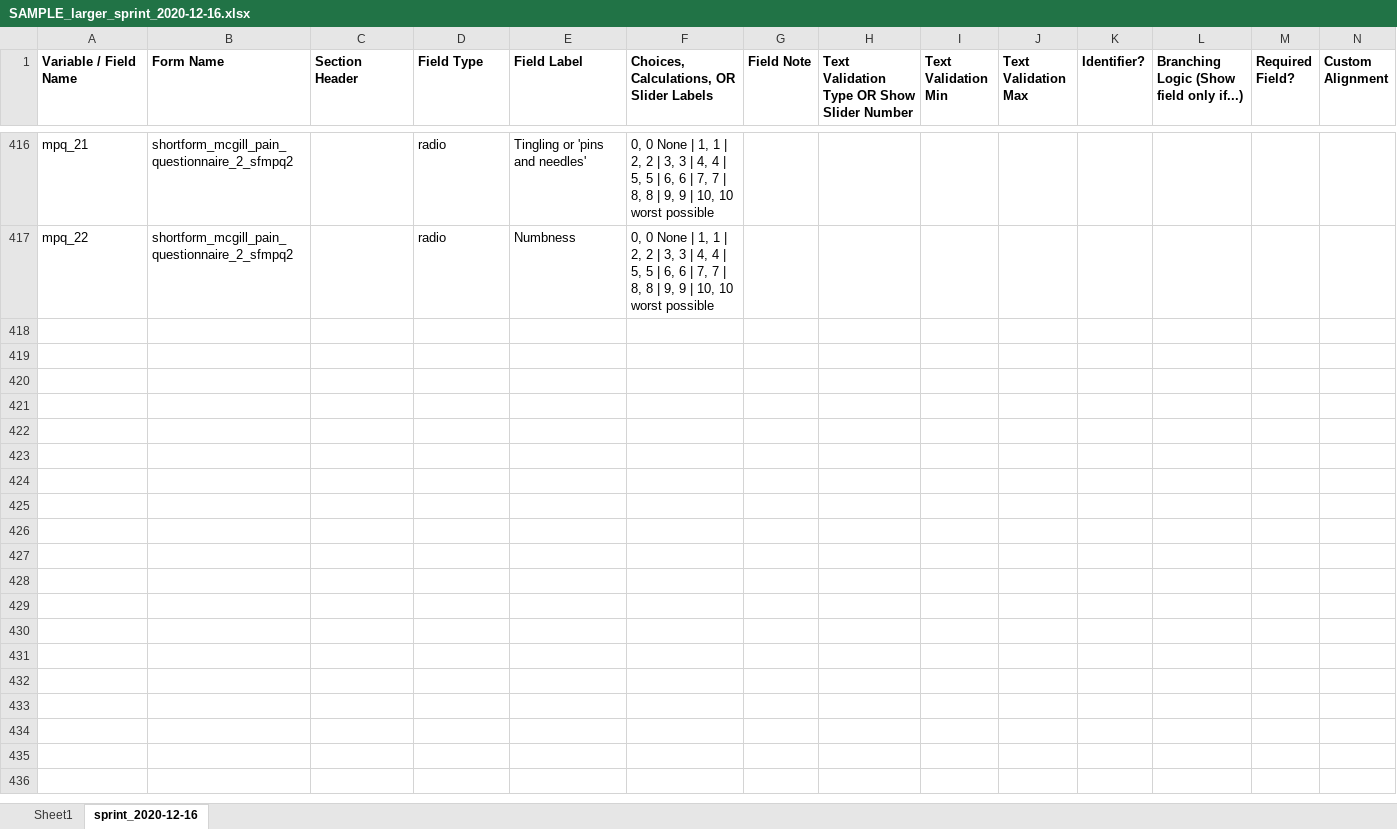
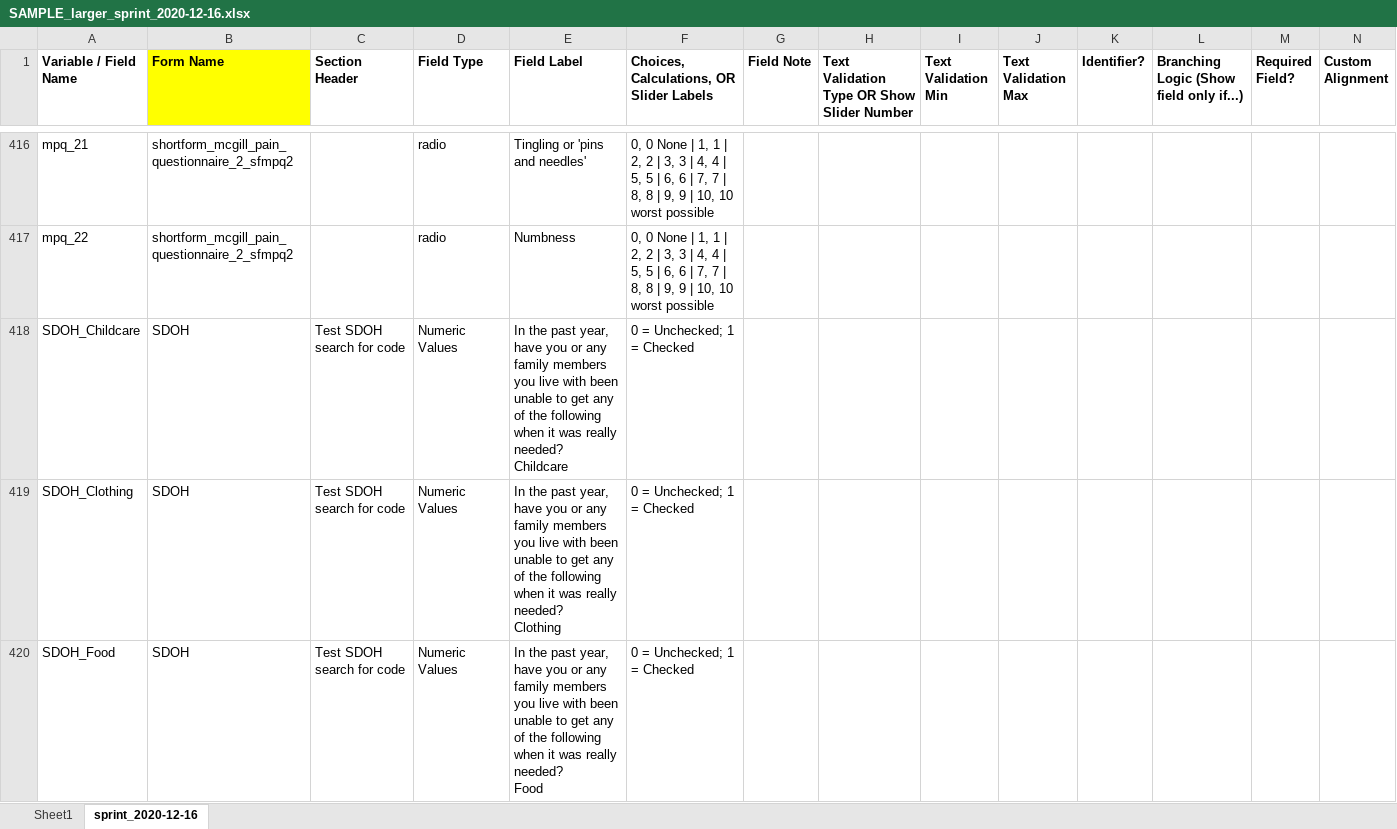
Before and after one commit to lmaefos/CDE_detective, an Excel workbook: CDE_ID_detective_revamp/in/SAMPLE_larger_sprint_2020-12-16.xlsx, sheet sprint_2020-12-16, drawn as a sheet; only a part is shown, gaps mark what is left out; values as stored, in another font and other column widths than the file's, no borders; rows hold the shown columns only; ↵ is a line break in a cell; the diff covers the shown part only; the diff names each change by its address in the sheet, - before the commit and + after, or states it on an @@ line.

```diff
--- a/CDE_ID_detective_revamp/in/SAMPLE_larger_sprint_2020-12-16.xlsx (sheet sprint_2020-12-16)
+++ b/CDE_ID_detective_revamp/in/SAMPLE_larger_sprint_2020-12-16.xlsx (sheet sprint_2020-12-16)
-B1 fill: none
+B1 fill: #FFFF00
+row 418: SDOH_Childcare | SDOH | Test SDOH search for code | Numeric Values | In the past year, have you or any family members you live with been unable to get any of the following when it was really needed? ↵ Childcare | 0 = Unchecked; 1 = Checked
+row 419: SDOH_Clothing | SDOH | Test SDOH search for code | Numeric Values | In the past year, have you or any family members you live with been unable to get any of the following when it was really needed? ↵ Clothing | 0 = Unchecked; 1 = Checked
+row 420: SDOH_Food | SDOH | Test SDOH search for code | Numeric Values | In the past year, have you or any family members you live with been unable to get any of the following when it was really needed? ↵ Food | 0 = Unchecked; 1 = Checked
```
Also changed, not shown: 9 added rows elsewhere in this sheet, CDE_ID_detective_revamp/KnowledgeBase/Compiled_CORE_CDEs list_English_as of 2023_06-03.xlsx, CDE_ID_detective_revamp/KnowledgeBase/Compiled_CORE_CDEs list_English_one sheet_as of 2024-11-11.xlsx, 46 other files.
